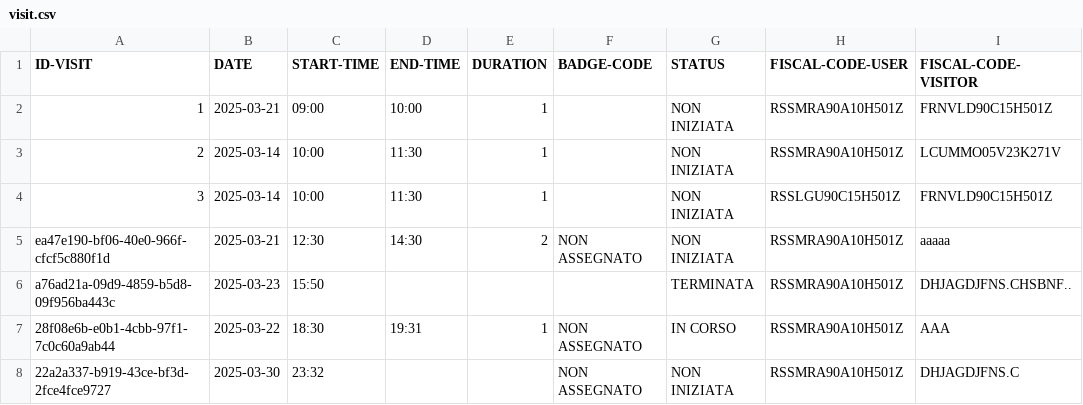
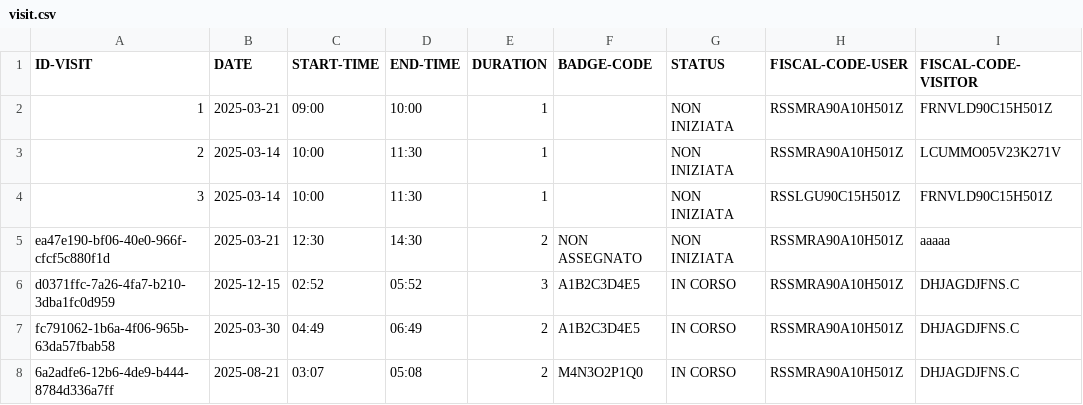
Before and after one commit to giuliazecchetin/Gruppo02-PW1-ITSIncom, a CSV file: src/main/resources/data/visit.csv, drawn as a sheet.

```diff
--- a/src/main/resources/data/visit.csv
+++ b/src/main/resources/data/visit.csv
@@ -5,4 +5,4 @@ ID-VISIT, DATE, START-TIME, END-TIME, DURATION, BADGE-CODE, STATUS, FISCAL-CODE-
 ea47e190-bf06-40e0-966f-cfcf5c880f1d, 2025-03-21, 12:30, 14:30, 2, NON ASSEGNATO, NON INIZIATA, RSSMRA90A10H501Z, aaaaa
-a76ad21a-09d9-4859-b5d8-09f956ba443c, 2025-03-23, 15:50, , , ,TERMINATA, RSSMRA90A10H501Z, DHJAGDJFNS.CHSBNF..
-28f08e6b-e0b1-4cbb-97f1-7c0c60a9ab44, 2025-03-22, 18:30, 19:31, 1, NON ASSEGNATO, IN CORSO, RSSMRA90A10H501Z, AAA
-22a2a337-b919-43ce-bf3d-2fce4fce9727, 2025-03-30, 23:32, , , NON ASSEGNATO, NON INIZIATA, RSSMRA90A10H501Z, DHJAGDJFNS.C
+d0371ffc-7a26-4fa7-b210-3dba1fc0d959, 2025-12-15,          02:52,          05:52, 3, A1B2C3D4E5, IN CORSO,          RSSMRA90A10H501Z,          DHJAGDJFNS.C
+fc791062-1b6a-4f06-965b-63da57fbab58, 2025-03-30,    04:49,    06:49, 2, A1B2C3D4E5, IN CORSO,    RSSMRA90A10H501Z,    DHJAGDJFNS.C
+6a2adfe6-12b6-4de9-b444-8784d336a7ff, 2025-08-21,     03:07,     05:08, 2, M4N3O2P1Q0, IN CORSO,     RSSMRA90A10H501Z,     DHJAGDJFNS.C
```
Also changed, not shown: src/main/resources/data/visitorData.csv, 7 other files.
